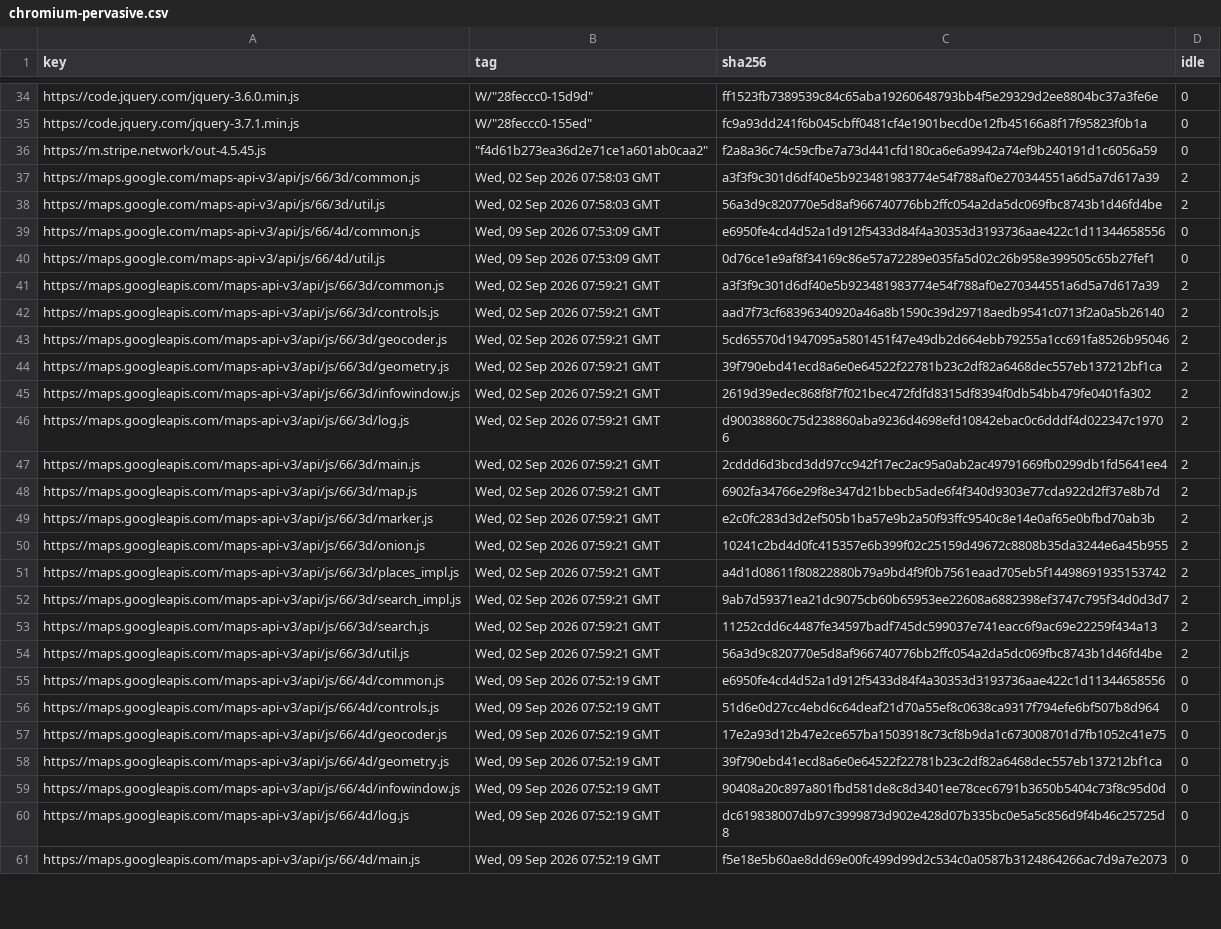
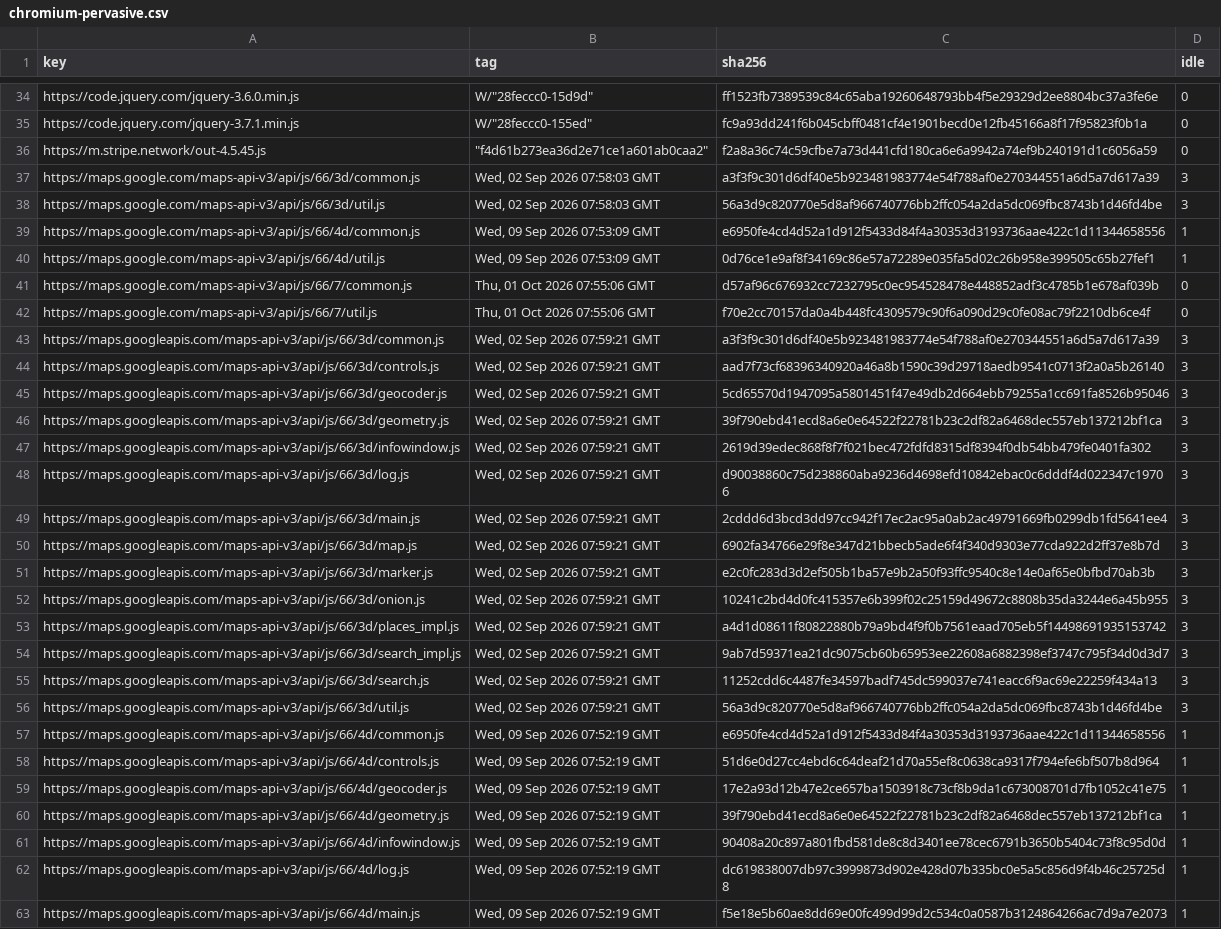
Before and after one commit to WICG/cross-origin-storage, a CSV file: public-hash-list/implementation/hash-cache/chromium-pervasive.csv, drawn as a sheet; only a part is shown, gaps mark what is left out; addresses are those after the commit; the diff covers the shown part only; the diff names each change by its address in the sheet, - before the commit and + after, or states it on an @@ line.

```diff
--- a/public-hash-list/implementation/hash-cache/chromium-pervasive.csv
+++ b/public-hash-list/implementation/hash-cache/chromium-pervasive.csv
-D37:D38 (idle): 2
+D37:D38 (idle): 3
-D39:D40 (idle): 0
+D39:D40 (idle): 1
+row 41: https://maps.google.com/maps-api-v3/api/js/66/7/common.js | Thu, 01 Oct 2026 07:55:06 GMT | d57af96c676932cc7232795c0ec954528478e448852adf3c4785b1e678af039b | 0
+row 42: https://maps.google.com/maps-api-v3/api/js/66/7/util.js | Thu, 01 Oct 2026 07:55:06 GMT | f70e2cc70157da0a4b448fc4309579c90f6a090d29c0fe08ac79f2210db6ce4f | 0
-D43:D56 (idle): 2
+D43:D56 (idle): 3
-D57:D63 (idle): 0
+D57:D63 (idle): 1
```
Also changed, not shown: 18 added rows and 30 edited cells elsewhere in this file, public-hash-list/implementation/hash-cache/google-hosted-libraries.csv, public-hash-list/implementation/hash-cache/google-maps.csv, 18 other files.
